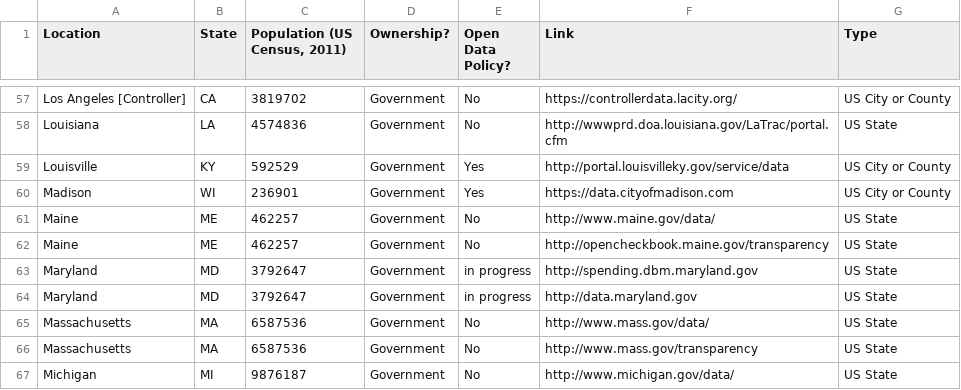
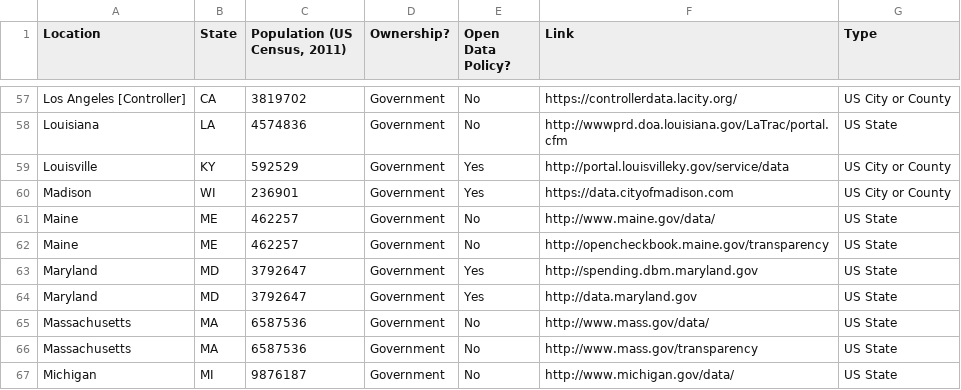
Before and after one commit to sunlightpolicy/opendata, a CSV file: USlocalopendataportals.csv, drawn as a sheet; only a part is shown, gaps mark what is left out.

Commit message:
Update Maryland Open Data Policy status

```diff
--- a/USlocalopendataportals.csv
+++ b/USlocalopendataportals.csv
@@ -62,4 +62,4 @@ Maine,ME,462257,Government,No,http://www.maine.gov/data/,US State
 Maine,ME,462257,Government,No,http://opencheckbook.maine.gov/transparency,US State
-Maryland,MD,3792647,Government,in progress,http://spending.dbm.maryland.gov,US State
-Maryland,MD,3792647,Government,in progress,http://data.maryland.gov,US State
+Maryland,MD,3792647,Government,Yes,http://spending.dbm.maryland.gov,US State
+Maryland,MD,3792647,Government,Yes,http://data.maryland.gov,US State
 Massachusetts,MA,6587536,Government,No,http://www.mass.gov/data/,US State
```
